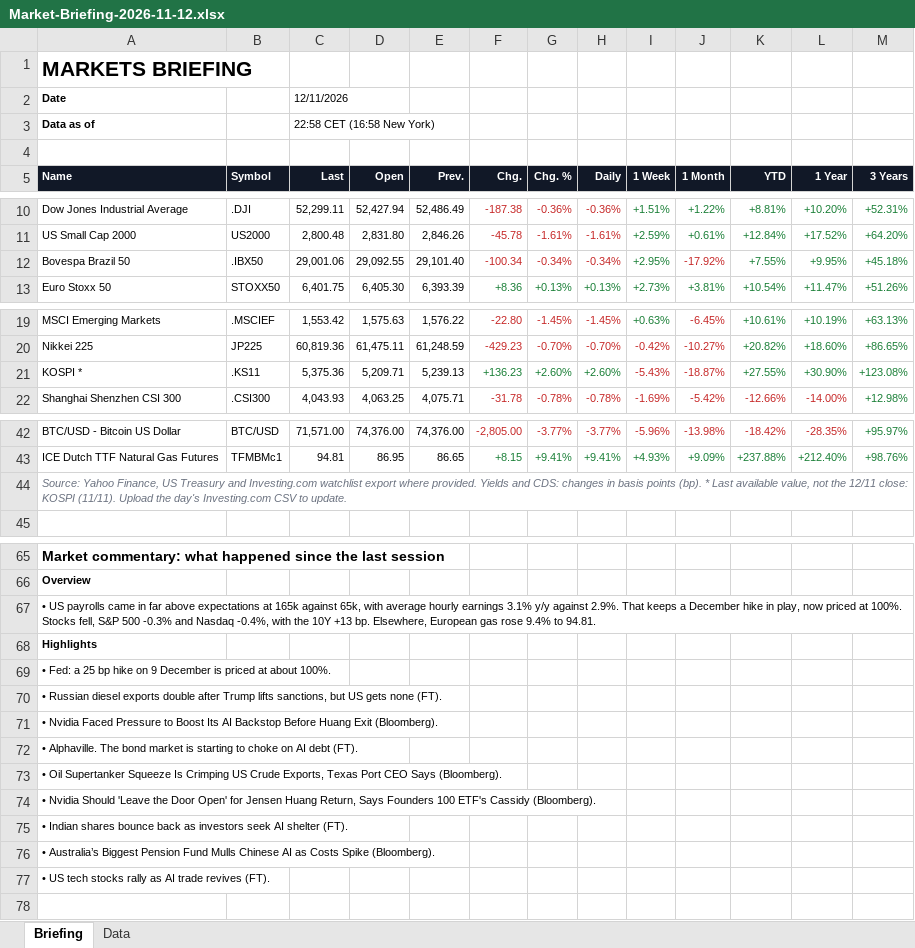
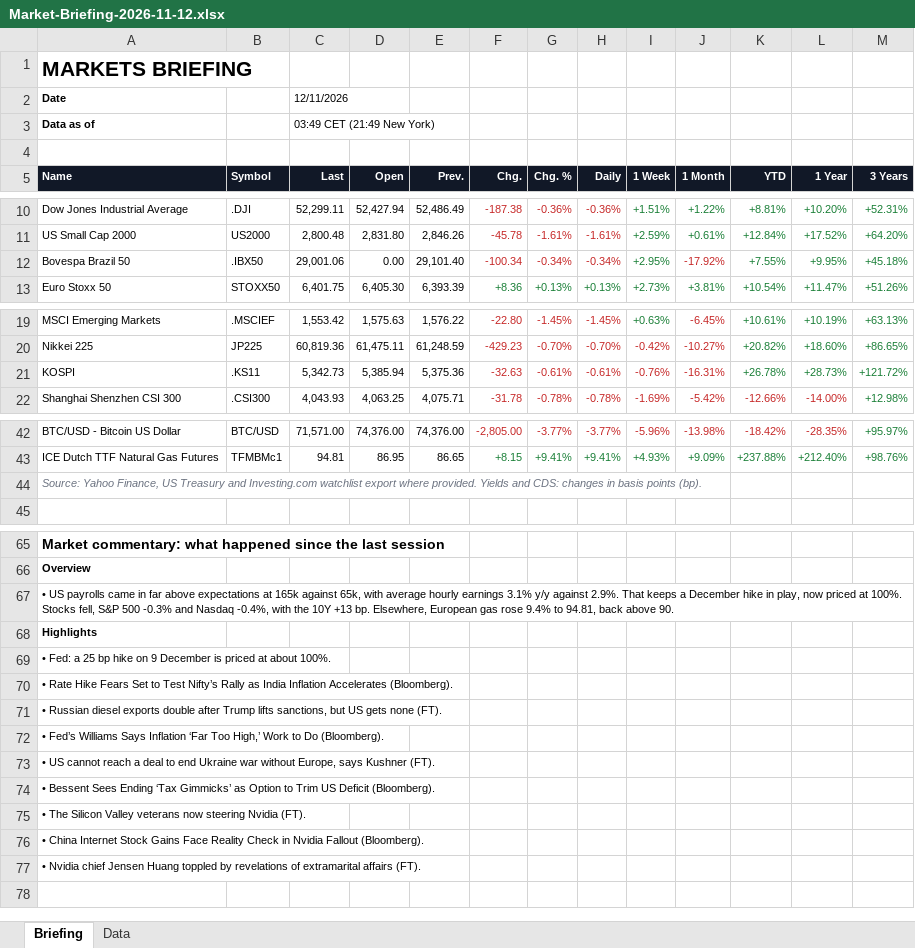
Before and after one commit to Wolfindrake/markets-briefing, an Excel workbook: site/downloads/Market-Briefing-2026-11-12.xlsx, sheet Briefing, drawn as a sheet; only a part is shown, gaps mark what is left out; values as stored, in another font and other column widths than the file's, no borders; removed rows and columns are numbered as before the commit, all else as after; the diff covers the shown part only; the diff names each change by its address in the sheet, - before the commit and + after, or states it on an @@ line.

```diff
--- a/site/downloads/Market-Briefing-2026-11-12.xlsx (sheet Briefing)
+++ b/site/downloads/Market-Briefing-2026-11-12.xlsx (sheet Briefing)
-C3 (Last): 22:58 CET (16:58 New York)
+C3 (Last): 03:49 CET (21:49 New York)
-D12 (Open): 29,092.55
+D12 (Open): 0.00
-row 21: KOSPI * | .KS11 | 5,375.36 | 5,209.71 | 5,239.13 | +136.23 | +2.60% | +2.60% | -5.43% | -18.87% | +27.55% | +30.90% | +123.08%
+row 21: KOSPI | .KS11 | 5,342.73 | 5,385.94 | 5,375.36 | -32.63 | -0.61% | -0.61% | -0.76% | -16.31% | +26.78% | +28.73% | +121.72%
-A44 (Name): …points (bp). * Last available value, not the 12/11 close: KOSPI (11/11). Upload the day's Investing.com CSV to update.
+A44 (Name): …points (bp).
-A67 (Name): …9.4% to 94.81.
+A67 (Name): …9.4% to 94.81, back above 90.
+row 70: • Rate Hike Fears Set to Test Nifty’s Rally as India Inflation Accelerates (Bloomberg).
-A72 (Name): • Nvidia Faced Pressure to Boost Its AI Backstop Before Huang Exit (Bloomberg).
+A72 (Name): • Fed’s Williams Says Inflation ‘Far Too High,’ Work to Do (Bloomberg).
-A73 (Name): • Alphaville. The bond market is starting to choke on AI debt (FT).
+A73 (Name): • US cannot reach a deal to end Ukraine war without Europe, says Kushner (FT).
-A74 (Name): • Oil Supertanker Squeeze Is Crimping US Crude Exports, Texas Port CEO Says (Bloomberg).
+A74 (Name): • Bessent Sees Ending ‘Tax Gimmicks’ as Option to Trim US Deficit (Bloomberg).
-A75 (Name): • Nvidia Should 'Leave the Door Open' for Jensen Huang Return, Says Founders 100 ETF's Cassidy (Bloomberg).
+A75 (Name): • The Silicon Valley veterans now steering Nvidia (FT).
-A76 (Name): • Indian shares bounce back as investors seek AI shelter (FT).
+A76 (Name): • China Internet Stock Gains Face Reality Check in Nvidia Fallout (Bloomberg).
-A77 (Name): • Australia’s Biggest Pension Fund Mulls Chinese AI as Costs Spike (Bloomberg).
+A77 (Name): • Nvidia chief Jensen Huang toppled by revelations of extramarital affairs (FT).
-row 77: • US tech stocks rally as AI trade revives (FT).
```
Also changed, not shown: 1 edited cell elsewhere in this sheet, sheet Data, site/downloads/Market-Briefing-latest.xlsx, 6 other files.
